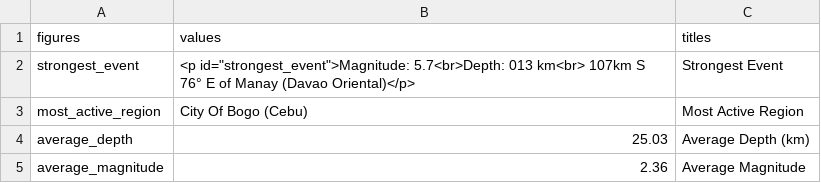
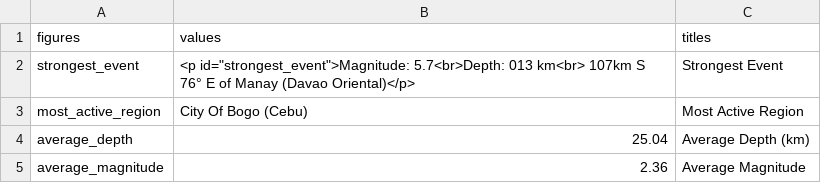
Before and after one commit to Waytii/chamthesleeptalker, a CSV file: earthquake_summary_stats.csv, drawn as a sheet.

```diff
--- a/earthquake_summary_stats.csv
+++ b/earthquake_summary_stats.csv
@@ -3,3 +3,3 @@ strongest_event,"<p id=""strongest_event"">Magnitude: 5.7<br>Depth: 013 km<br> 1
 most_active_region,City Of Bogo (Cebu),Most Active Region
-average_depth,25.03,Average Depth (km)
+average_depth,25.04,Average Depth (km)
 average_magnitude,2.36,Average Magnitude
```
Also changed, not shown: earthquakes.csv, earthquakes_past_24_hours.csv, 5 other files.
